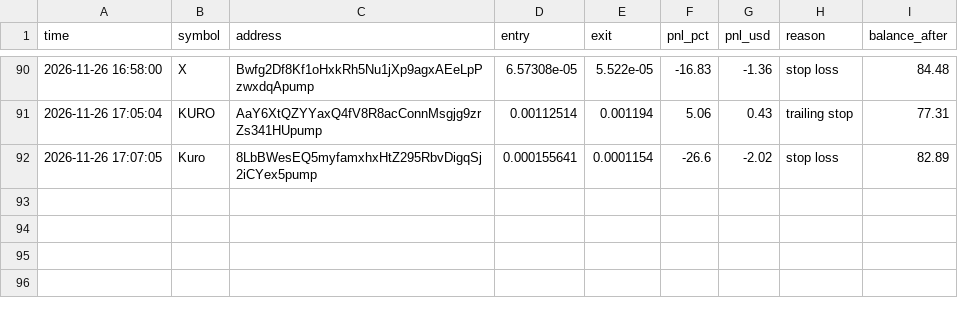
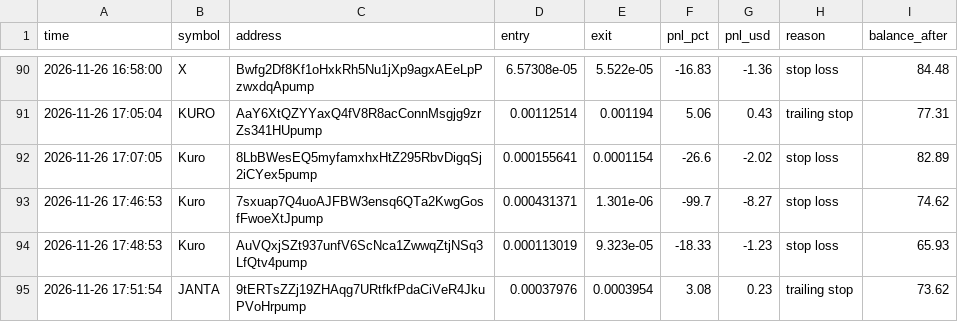
Before and after one commit to ibrahimrouggani3-ai/memebot, a CSV file: trades.csv, drawn as a sheet; only a part is shown, gaps mark what is left out; the diff names each change by its address in the sheet, - before the commit and + after, or states it on an @@ line.

```diff
--- a/trades.csv
+++ b/trades.csv
+row 93: 2026-11-26 17:46:53 | Kuro | 7sxuap7Q4uoAJFBW3ensq6QTa2KwgGosfFwoeXtJpump | 0.000431371 | 1.301e-06 | -99.7 | -8.27 | stop loss | 74.62
+row 94: 2026-11-26 17:48:53 | Kuro | AuVQxjSZt937unfV6ScNca1ZwwqZtjNSq3LfQtv4pump | 0.000113019 | 9.323e-05 | -18.33 | -1.23 | stop loss | 65.93
+row 95: 2026-11-26 17:51:54 | JANTA | 9tERTsZZj19ZHAqg7URtfkfPdaCiVeR4JkuPVoHrpump | 0.00037976 | 0.0003954 | 3.08 | 0.23 | trailing stop | 73.62
```
Also changed, not shown: 1 other file.
